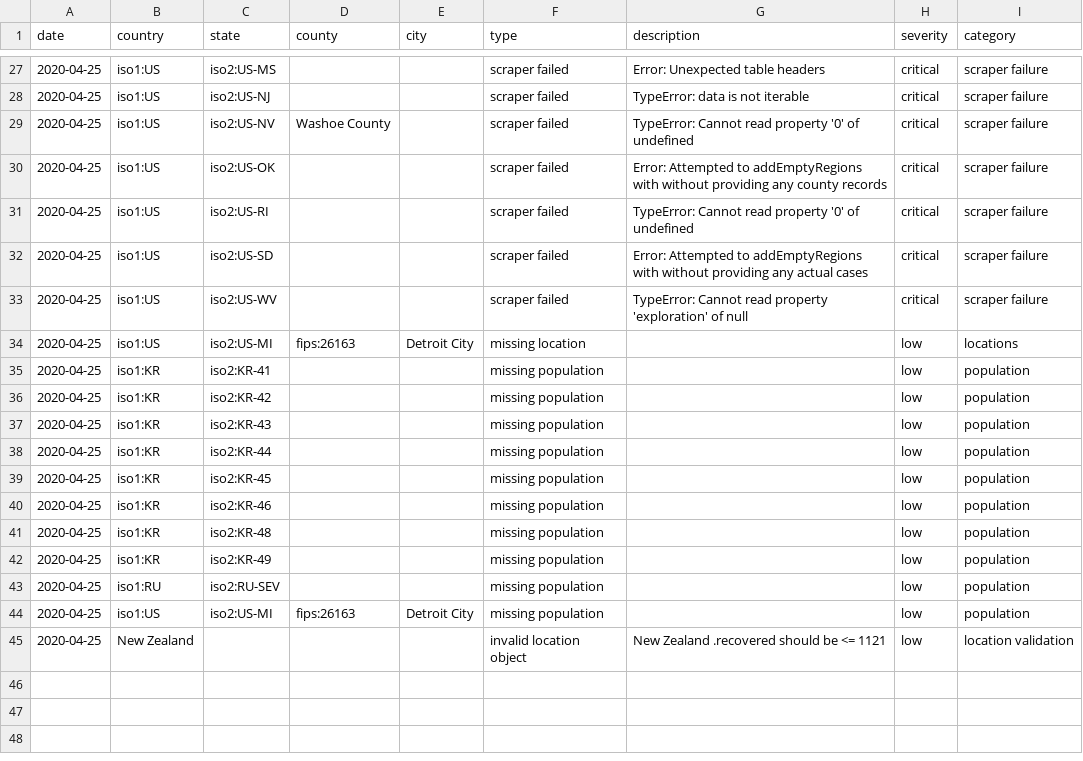
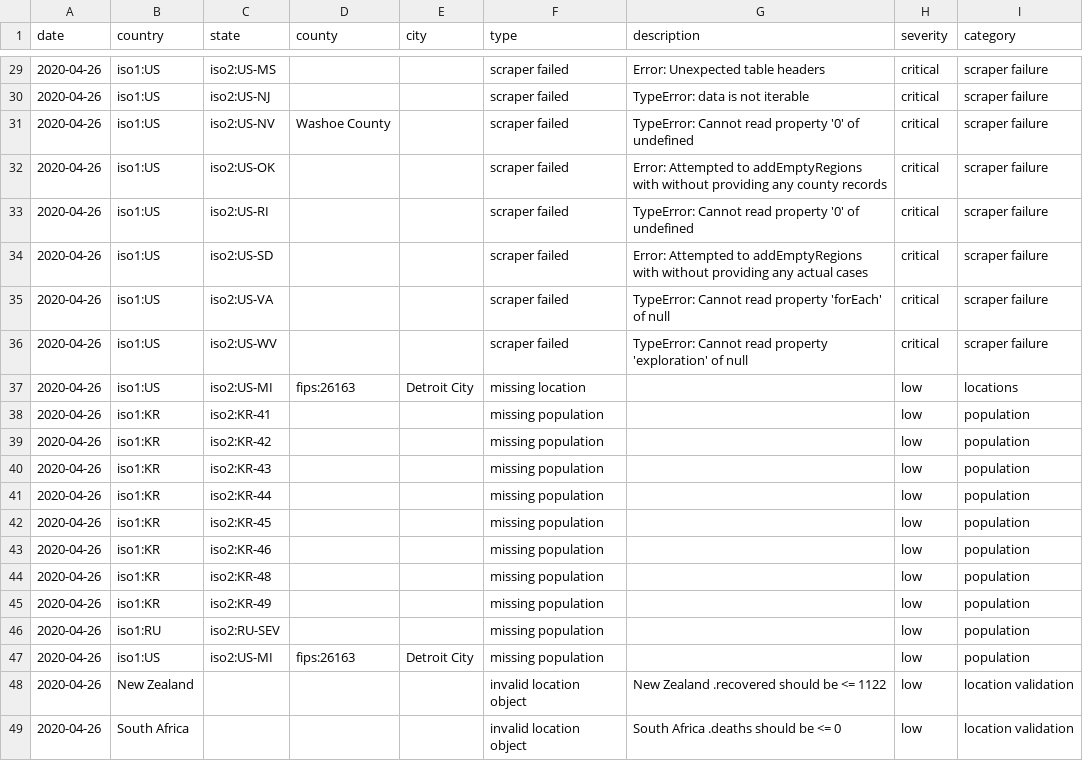
Before and after one commit to covidatlas/coronadatascraper, a CSV file: reports/crawler-report.csv, drawn as a sheet; only a part is shown, gaps mark what is left out; the diff covers the shown part only.

```diff
--- a/reports/crawler-report.csv
+++ b/reports/crawler-report.csv
@@ -27,19 +29,21 @@ date,country,state,county,city,type,description,severity,category
-2020-04-25,iso1:US,iso2:US-MS,,,scraper failed,Error: Unexpected table headers,critical,scraper failure
-2020-04-25,iso1:US,iso2:US-NJ,,,scraper failed,TypeError: data is not iterable,critical,scraper failure
-2020-04-25,iso1:US,iso2:US-NV,Washoe County,,scraper failed,TypeError: Cannot read property '0' of undefined,critical,scraper failure
-2020-04-25,iso1:US,iso2:US-OK,,,scraper failed,Error: Attempted to addEmptyRegions with without providing any county records,critical,scraper failure
-2020-04-25,iso1:US,iso2:US-RI,,,scraper failed,TypeError: Cannot read property '0' of undefined,critical,scraper failure
-2020-04-25,iso1:US,iso2:US-SD,,,scraper failed,Error: Attempted to addEmptyRegions with without providing any actual cases,critical,scraper failure
-2020-04-25,iso1:US,iso2:US-WV,,,scraper failed,TypeError: Cannot read property 'exploration' of null,critical,scraper failure
-2020-04-25,iso1:US,iso2:US-MI,fips:26163,Detroit City,missing location,,low,locations
-2020-04-25,iso1:KR,iso2:KR-41,,,missing population,,low,population
-2020-04-25,iso1:KR,iso2:KR-42,,,missing population,,low,population
-2020-04-25,iso1:KR,iso2:KR-43,,,missing population,,low,population
-2020-04-25,iso1:KR,iso2:KR-44,,,missing population,,low,population
-2020-04-25,iso1:KR,iso2:KR-45,,,missing population,,low,population
-2020-04-25,iso1:KR,iso2:KR-46,,,missing population,,low,population
-2020-04-25,iso1:KR,iso2:KR-48,,,missing population,,low,population
-2020-04-25,iso1:KR,iso2:KR-49,,,missing population,,low,population
-2020-04-25,iso1:RU,iso2:RU-SEV,,,missing population,,low,population
-2020-04-25,iso1:US,iso2:US-MI,fips:26163,Detroit City,missing population,,low,population
-2020-04-25,New Zealand,,,,invalid location object,New Zealand .recovered should be <= 1121,low,location validation
+2020-04-26,iso1:US,iso2:US-MS,,,scraper failed,Error: Unexpected table headers,critical,scraper failure
+2020-04-26,iso1:US,iso2:US-NJ,,,scraper failed,TypeError: data is not iterable,critical,scraper failure
+2020-04-26,iso1:US,iso2:US-NV,Washoe County,,scraper failed,TypeError: Cannot read property '0' of undefined,critical,scraper failure
+2020-04-26,iso1:US,iso2:US-OK,,,scraper failed,Error: Attempted to addEmptyRegions with without providing any county records,critical,scraper failure
+2020-04-26,iso1:US,iso2:US-RI,,,scraper failed,TypeError: Cannot read property '0' of undefined,critical,scraper failure
+2020-04-26,iso1:US,iso2:US-SD,,,scraper failed,Error: Attempted to addEmptyRegions with without providing any actual cases,critical,scraper failure
+2020-04-26,iso1:US,iso2:US-VA,,,scraper failed,TypeError: Cannot read property 'forEach' of null,critical,scraper failure
+2020-04-26,iso1:US,iso2:US-WV,,,scraper failed,TypeError: Cannot read property 'exploration' of null,critical,scraper failure
+2020-04-26,iso1:US,iso2:US-MI,fips:26163,Detroit City,missing location,,low,locations
+2020-04-26,iso1:KR,iso2:KR-41,,,missing population,,low,population
+2020-04-26,iso1:KR,iso2:KR-42,,,missing population,,low,population
+2020-04-26,iso1:KR,iso2:KR-43,,,missing population,,low,population
+2020-04-26,iso1:KR,iso2:KR-44,,,missing population,,low,population
+2020-04-26,iso1:KR,iso2:KR-45,,,missing population,,low,population
+2020-04-26,iso1:KR,iso2:KR-46,,,missing population,,low,population
+2020-04-26,iso1:KR,iso2:KR-48,,,missing population,,low,population
+2020-04-26,iso1:KR,iso2:KR-49,,,missing population,,low,population
+2020-04-26,iso1:RU,iso2:RU-SEV,,,missing population,,low,population
+2020-04-26,iso1:US,iso2:US-MI,fips:26163,Detroit City,missing population,,low,population
+2020-04-26,New Zealand,,,,invalid location object,New Zealand .recovered should be <= 1122,low,location validation
+2020-04-26,South Africa,,,,invalid location object,South Africa .deaths should be <= 0,low,location validation
```
Also changed, not shown: 2 added rows and 26 edited cells elsewhere in this file, 10 other files.
